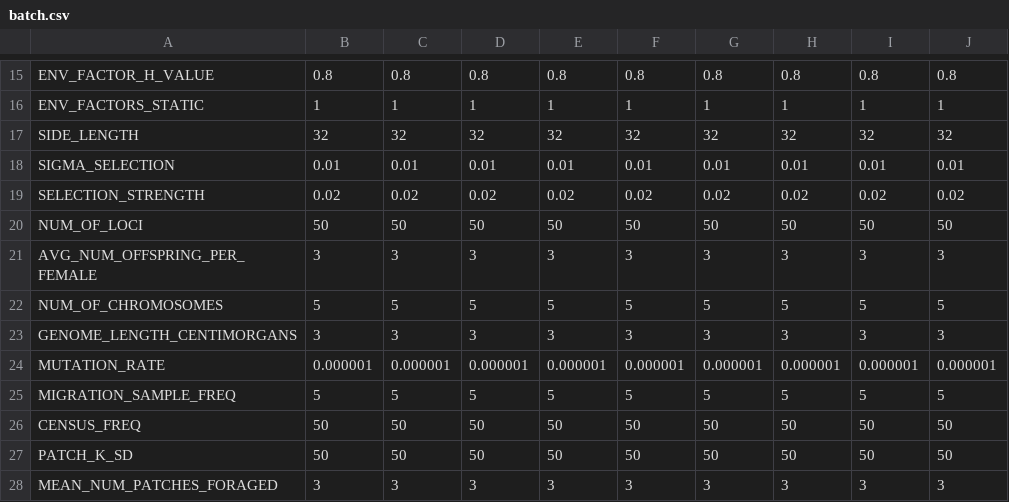
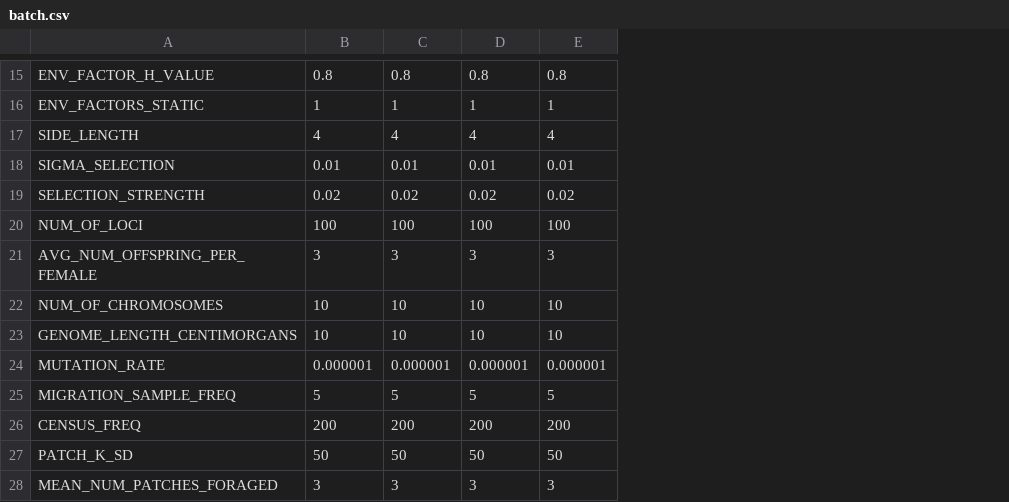
Before and after one commit to gottacatchenall/mpfm1.0, a CSV file: batch.csv, drawn as a sheet; only a part is shown, gaps mark what is left out; removed rows and columns are numbered as before the commit, all else as after; the diff covers the shown part only; the diff names each change by its address in the sheet, - before the commit and + after, or states it on an @@ line.

```diff
--- a/batch.csv
+++ b/batch.csv
-column F, rows 15-28: 0.8 | 1 | 32 | 0.01 | 0.02 | 50 | 3 | 5 | 3 | 0.000001 | 5 | 50 | 50 | 3
-column G, rows 15-28: 0.8 | 1 | 32 | 0.01 | 0.02 | 50 | 3 | 5 | 3 | 0.000001 | 5 | 50 | 50 | 3
-column H, rows 15-28: 0.8 | 1 | 32 | 0.01 | 0.02 | 50 | 3 | 5 | 3 | 0.000001 | 5 | 50 | 50 | 3
-column I, rows 15-28: 0.8 | 1 | 32 | 0.01 | 0.02 | 50 | 3 | 5 | 3 | 0.000001 | 5 | 50 | 50 | 3
-column J, rows 15-28: 0.8 | 1 | 32 | 0.01 | 0.02 | 50 | 3 | 5 | 3 | 0.000001 | 5 | 50 | 50 | 3
-B17: 32
+B17: 4
-C17: 32
+C17: 4
-D17: 32
+D17: 4
-E17: 32
+E17: 4
-B20: 50
+B20: 100
-C20: 50
+C20: 100
-D20: 50
+D20: 100
-E20: 50
+E20: 100
-B22: 5
+B22: 10
-C22: 5
+C22: 10
-D22: 5
+D22: 10
-E22: 5
+E22: 10
-B23: 3
+B23: 10
-C23: 3
+C23: 10
-D23: 3
+D23: 10
-E23: 3
+E23: 10
-B26: 50
+B26: 200
-C26: 50
+C26: 200
-D26: 50
+D26: 200
-E26: 50
+E26: 200
```
Also changed, not shown: 1 added row, 1 removed row and 24 edited cells elsewhere in this file, param_table.csv, 7 other files.
